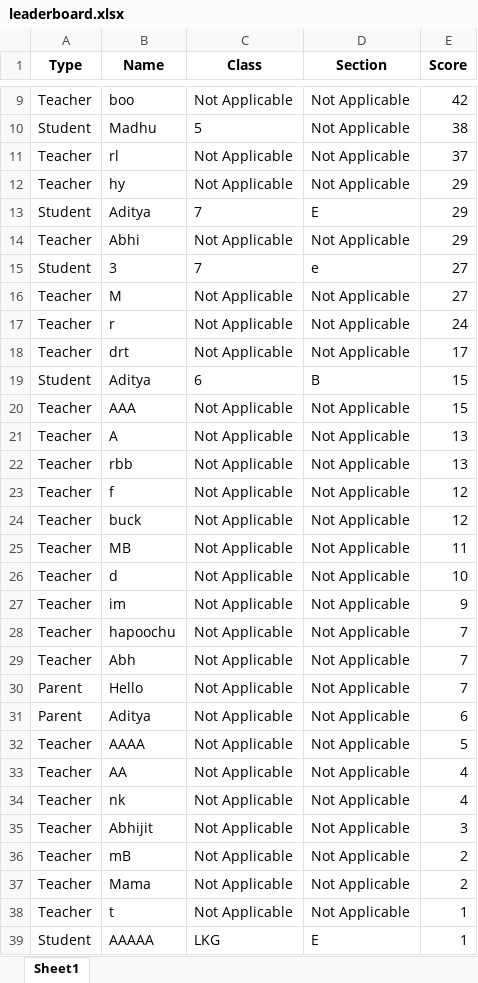
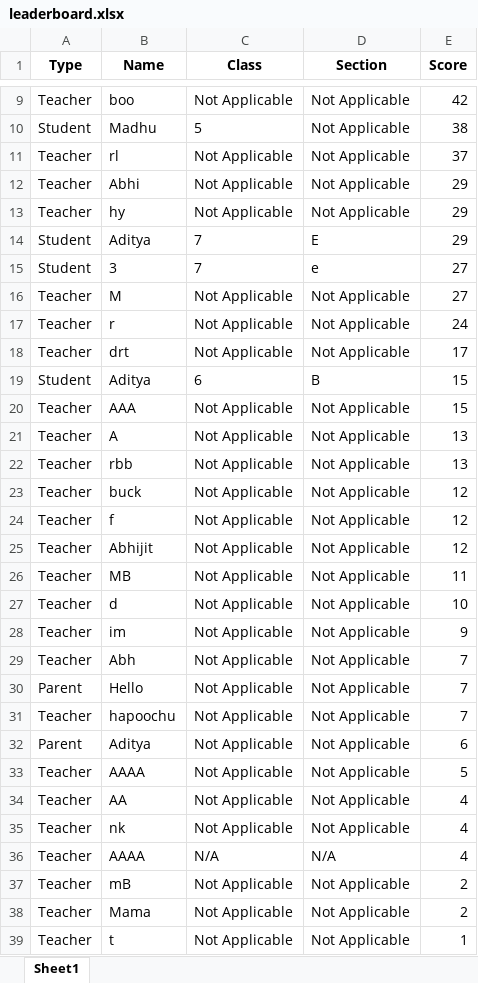
Before and after one commit to itabhijitb/augmented-flappy-python, an Excel workbook: flappy/res/leaderboard.xlsx, sheet Sheet1, drawn as a sheet; only a part is shown, gaps mark what is left out; the shorter side is filled out with more unchanged rows; values as stored, in another font and other column widths than the file's, no borders; removed rows and columns are numbered as before the commit, all else as after; the diff names each change by its address in the sheet, - before the commit and + after, or states it on an @@ line.

```diff
--- a/flappy/res/leaderboard.xlsx (sheet Sheet1)
+++ b/flappy/res/leaderboard.xlsx (sheet Sheet1)
@@ row 14 moved to row 12: Teacher @@
+row 23: Teacher | buck | Not Applicable | Not Applicable | 12
-B25 (Name): buck
+B25 (Name): Abhijit
@@ row 28 moved to row 31: Teacher @@
-row 35: Teacher | Abhijit | Not Applicable | Not Applicable | 3
+row 36: Teacher | AAAA | N/A | N/A | 4
```
Also changed, not shown: 16 other files.
